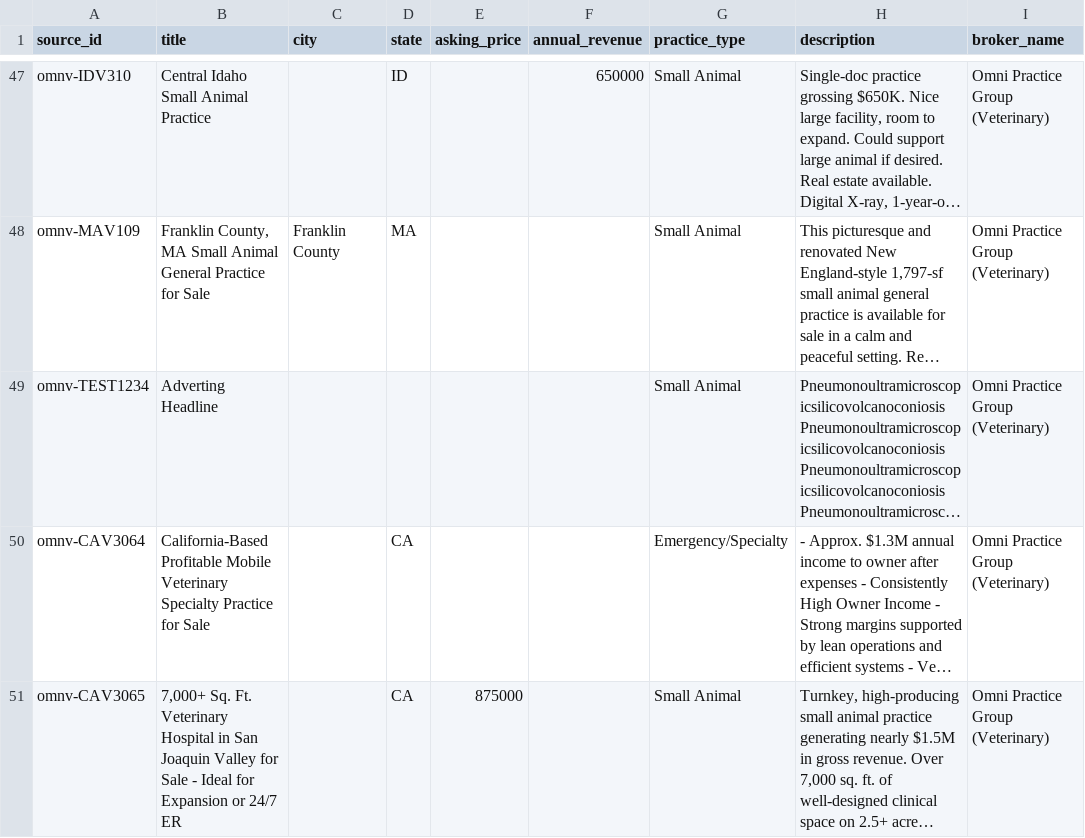
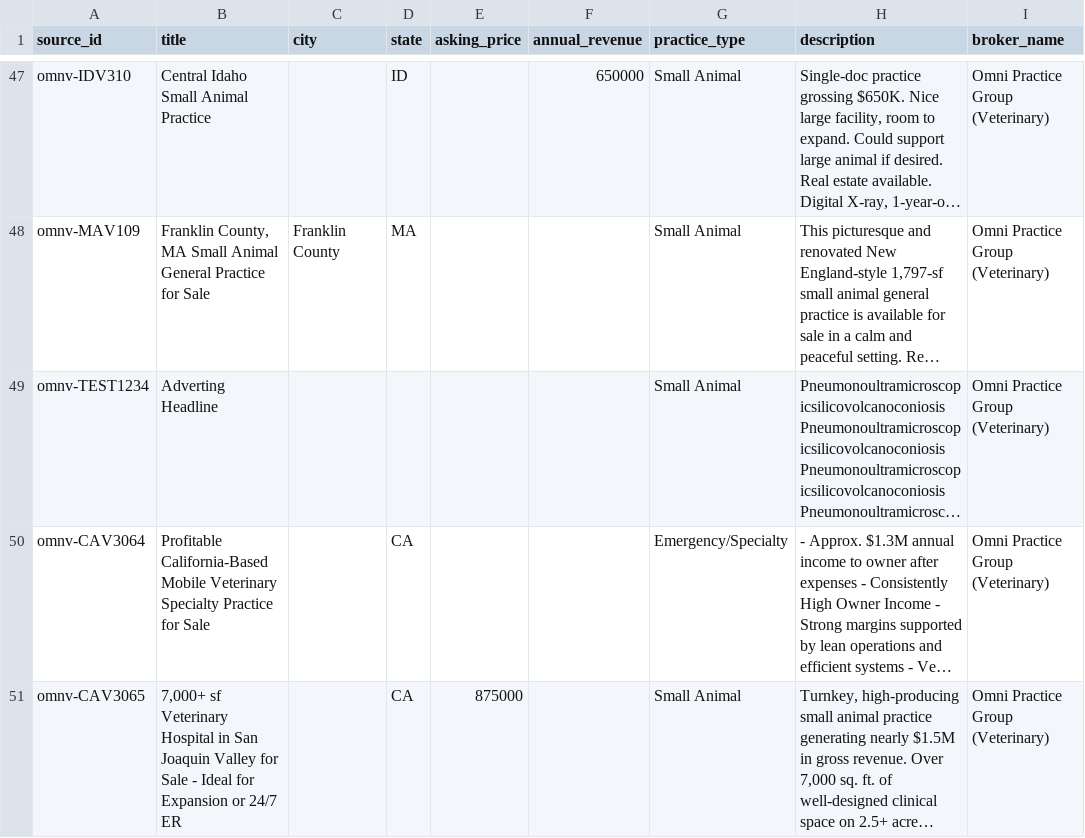
Before and after one commit to DentalAI22/vet-market-scrapers, a CSV file: output/omnivet_raw.csv, drawn as a sheet; only a part is shown, gaps mark what is left out; long unchanged cells end in …; the diff names each change by its address in the sheet, - before the commit and + after, or states it on an @@ line.

```diff
--- a/output/omnivet_raw.csv
+++ b/output/omnivet_raw.csv
-B50 (title): California-Based Profitable Mobile Veterinary…
+B50 (title): Profitable California-Based Mobile Veterinary…
-B51 (title): 7,000+ Sq. Ft. Veterinary Hospital…
+B51 (title): 7,000+ sf Veterinary Hospital…
```
Also changed, not shown: output/psbroker_raw.csv, output/tpsg_raw.csv, 1 other file.
